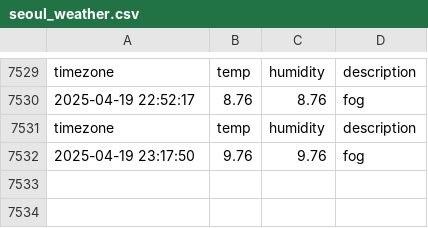
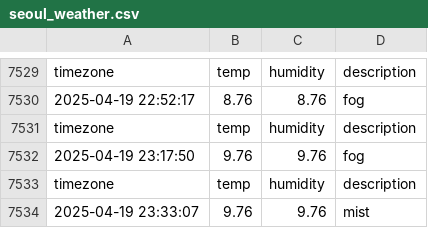
Before and after one commit to minseo0511/seoul_weather, a CSV file: seoul_weather.csv, drawn as a sheet; only a part is shown, gaps mark what is left out.

```diff
--- a/seoul_weather.csv
+++ b/seoul_weather.csv
@@ -7532 +7532,3 @@ timezone,temp,humidity,description
 2025-04-19 23:17:50,9.76,9.76,fog
+timezone,temp,humidity,description
+2025-04-19 23:33:07,9.76,9.76,mist
```
